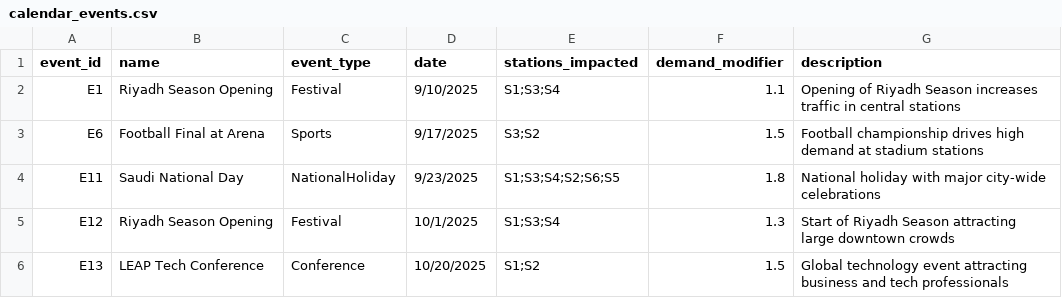
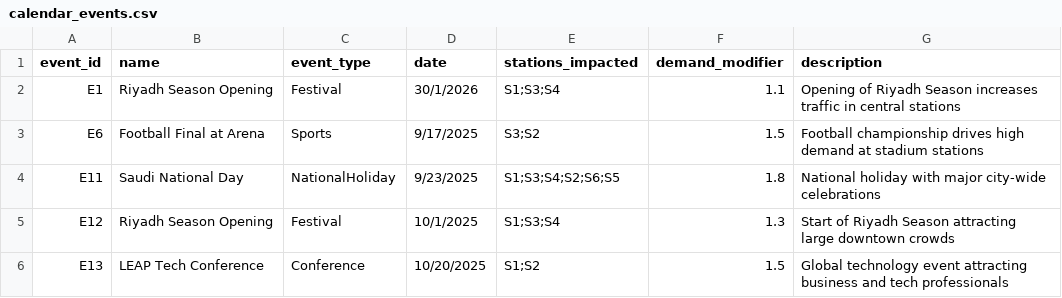
Before and after one commit to Jana-Alrzoog/2025_GP_28, a CSV file: masar-sim/data/seeds/calendar_events.csv, drawn as a sheet; only a part is shown.

Commit message:
Update calendar_events.csv

```diff
--- a/masar-sim/data/seeds/calendar_events.csv
+++ b/masar-sim/data/seeds/calendar_events.csv
@@ -1,3 +1,3 @@
 event_id,name,event_type,date,stations_impacted,demand_modifier,description
-E1,Riyadh Season Opening,Festival,9/10/2025,S1;S3;S4,1.1,Opening of Riyadh Season increases traffic in central stations
+E1,Riyadh Season Opening,Festival,30/1/2026,S1;S3;S4,1.1,Opening of Riyadh Season increases traffic in central stations
 E6,Football Final at Arena,Sports,9/17/2025,S3;S2,1.5,Football championship drives high demand at stadium stations
```
